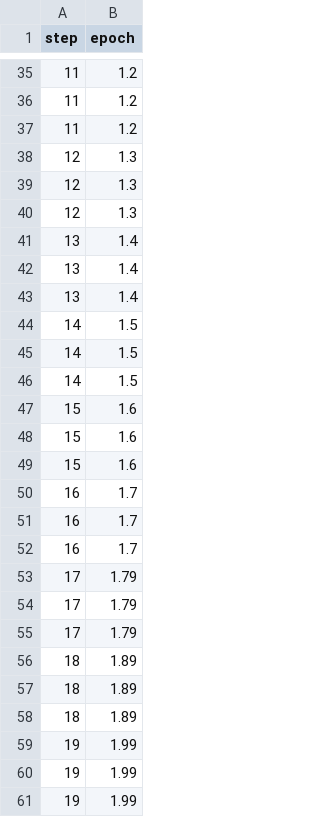
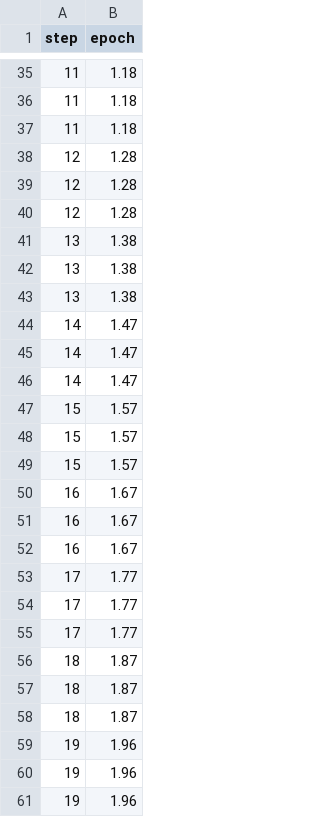
Before and after one commit to BeckResearchLab/learn2thermML, a TSV file: data/ogt_protein_classifier/dvclive/plots/metrics/epoch.tsv, drawn as a sheet; only a part is shown, gaps mark what is left out; the diff covers the shown part only.

```diff
--- a/data/ogt_protein_classifier/dvclive/plots/metrics/epoch.tsv
+++ b/data/ogt_protein_classifier/dvclive/plots/metrics/epoch.tsv
@@ -35,27 +35,27 @@ step	epoch
-11	1.2
-11	1.2
-11	1.2
-12	1.3
-12	1.3
-12	1.3
-13	1.4
-13	1.4
-13	1.4
-14	1.5
-14	1.5
-14	1.5
-15	1.6
-15	1.6
-15	1.6
-16	1.7
-16	1.7
-16	1.7
-17	1.79
-17	1.79
-17	1.79
-18	1.89
-18	1.89
-18	1.89
-19	1.99
-19	1.99
-19	1.99
+11	1.18
+11	1.18
+11	1.18
+12	1.28
+12	1.28
+12	1.28
+13	1.38
+13	1.38
+13	1.38
+14	1.47
+14	1.47
+14	1.47
+15	1.57
+15	1.57
+15	1.57
+16	1.67
+16	1.67
+16	1.67
+17	1.77
+17	1.77
+17	1.77
+18	1.87
+18	1.87
+18	1.87
+19	1.96
+19	1.96
+19	1.96
```
Also changed, not shown: 28 edited cells elsewhere in this file, data/ogt_protein_classifier/dvclive/plots/metrics/eval_accuracy.tsv, data/ogt_protein_classifier/dvclive/plots/metrics/eval_loss.tsv, 24 other files.
